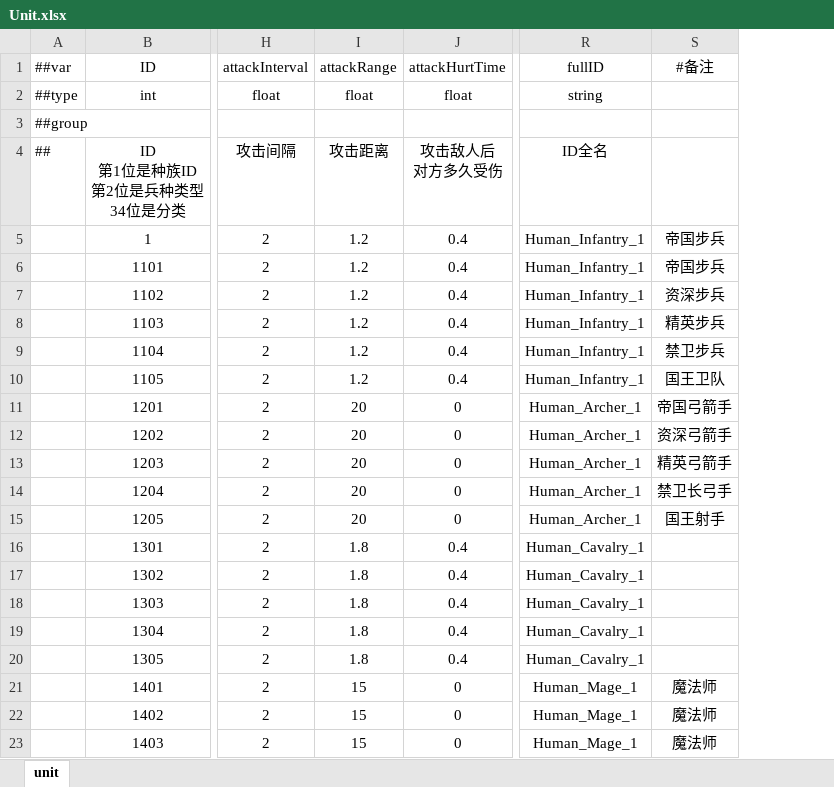
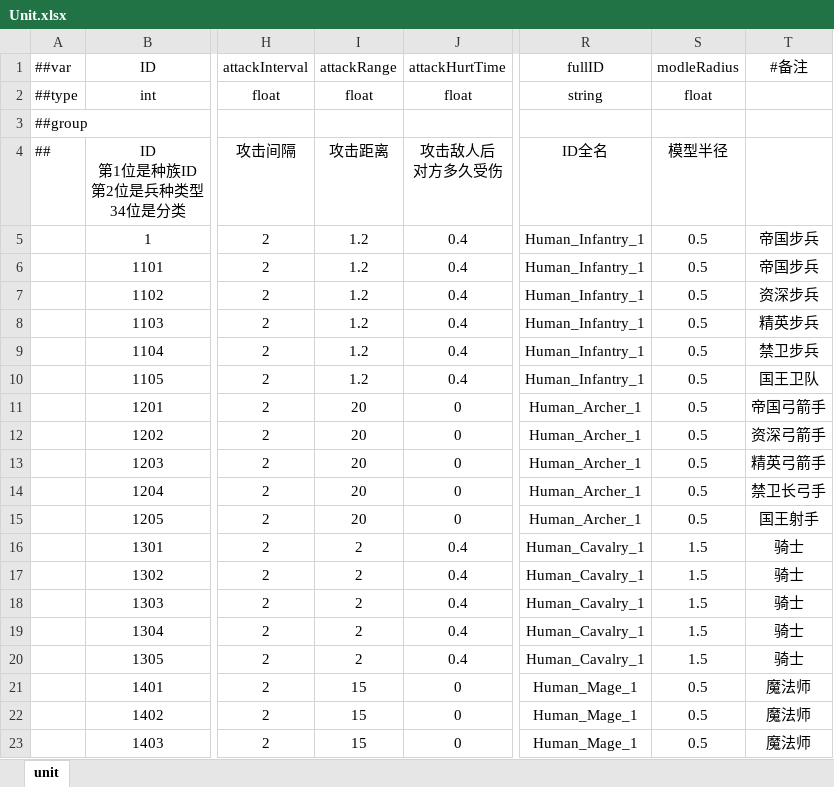
Before and after one commit to dehema/Unity-Frame-Config, an Excel workbook: Excel/RTS/Unit.xlsx, sheet unit, drawn as a sheet; only a part is shown, gaps mark what is left out; values as stored, in another font and other column widths than the file's, no borders; addresses are those after the commit; the diff names each change by its address in the sheet, - before the commit and + after, or states it on an @@ line.

Commit message:
refine: 调整攻击距离

```diff
--- a/Excel/RTS/Unit.xlsx (sheet unit)
+++ b/Excel/RTS/Unit.xlsx (sheet unit)
+column S (modleRadius), rows 2-23: float |  | 模型半径 | 0.5 | 0.5 | 0.5 | 0.5 | 0.5 | 0.5 | 0.5 | 0.5 | 0.5 | 0.5 | 0.5 | 1.5 | 1.5 | 1.5 | 1.5 | 1.5 | 0.5 | 0.5 | 0.5
-I16:I20 (attackRange): 1.8
+I16:I20 (attackRange): 2
-T16:T20 (#备注): (empty)
+T16:T20 (#备注): 骑士
```
